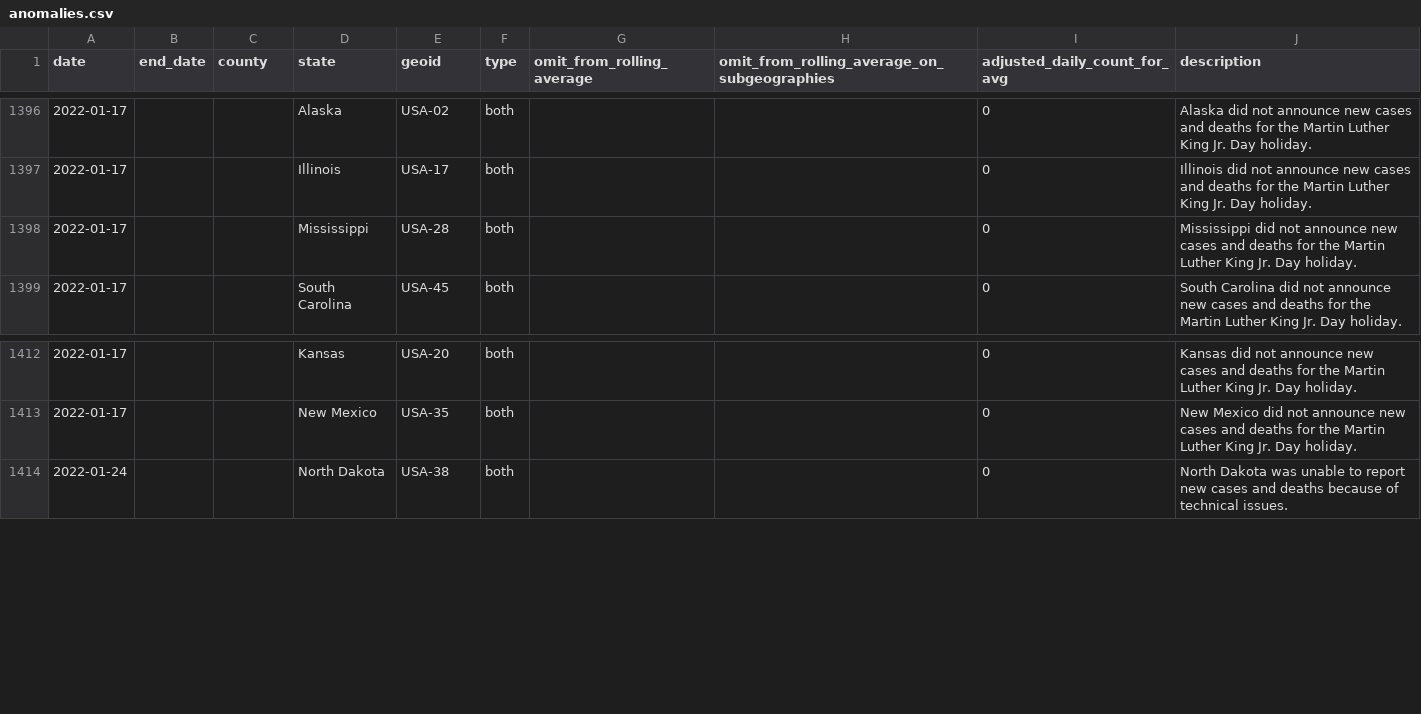
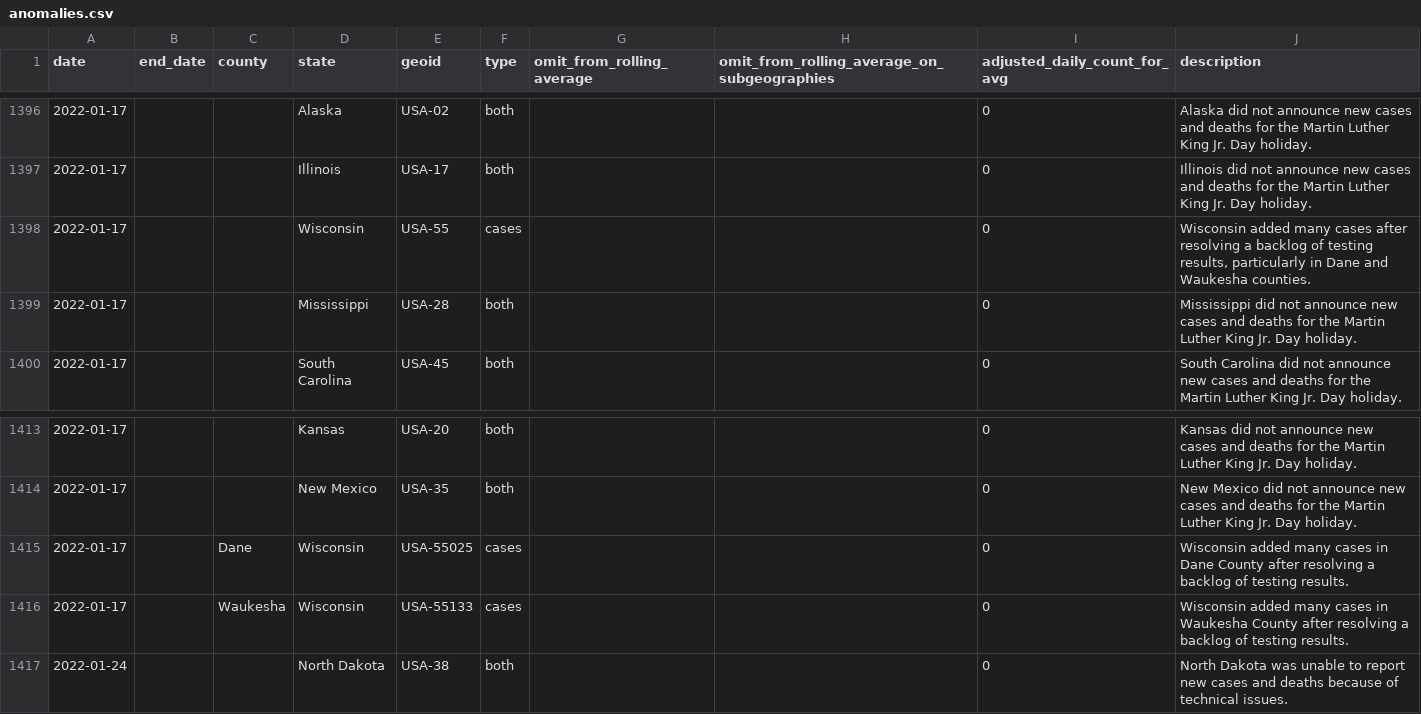
Before and after one commit to nytimes/covid-19-data, a CSV file: rolling-averages/anomalies.csv, drawn as a sheet; only a part is shown, gaps mark what is left out; the diff names each change by its address in the sheet, - before the commit and + after, or states it on an @@ line.

Commit message:
Updating data.

```diff
--- a/rolling-averages/anomalies.csv
+++ b/rolling-averages/anomalies.csv
+row 1398: 2022-01-17 |  |  | Wisconsin | USA-55 | cases |  |  | 0 | Wisconsin added many cases after resolving a backlog of testing results, particularly in Dane and Waukesha counties.
+row 1415: 2022-01-17 |  | Dane | Wisconsin | USA-55025 | cases |  |  | 0 | Wisconsin added many cases in Dane County after resolving a backlog of testing results.
+row 1416: 2022-01-17 |  | Waukesha | Wisconsin | USA-55133 | cases |  |  | 0 | Wisconsin added many cases in Waukesha County after resolving a backlog of testing results.
```
